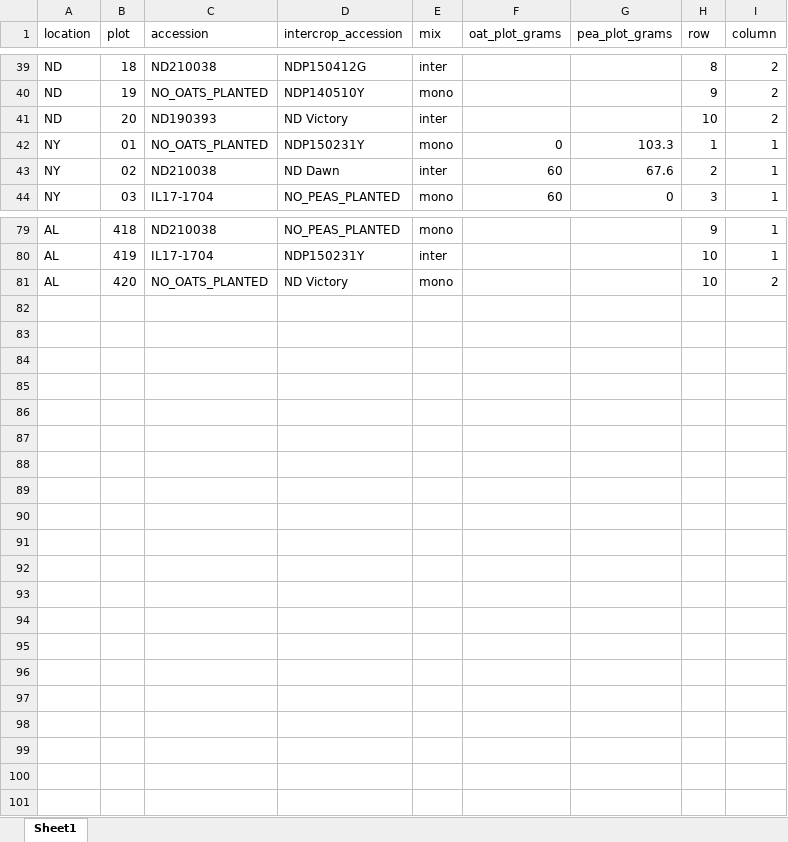
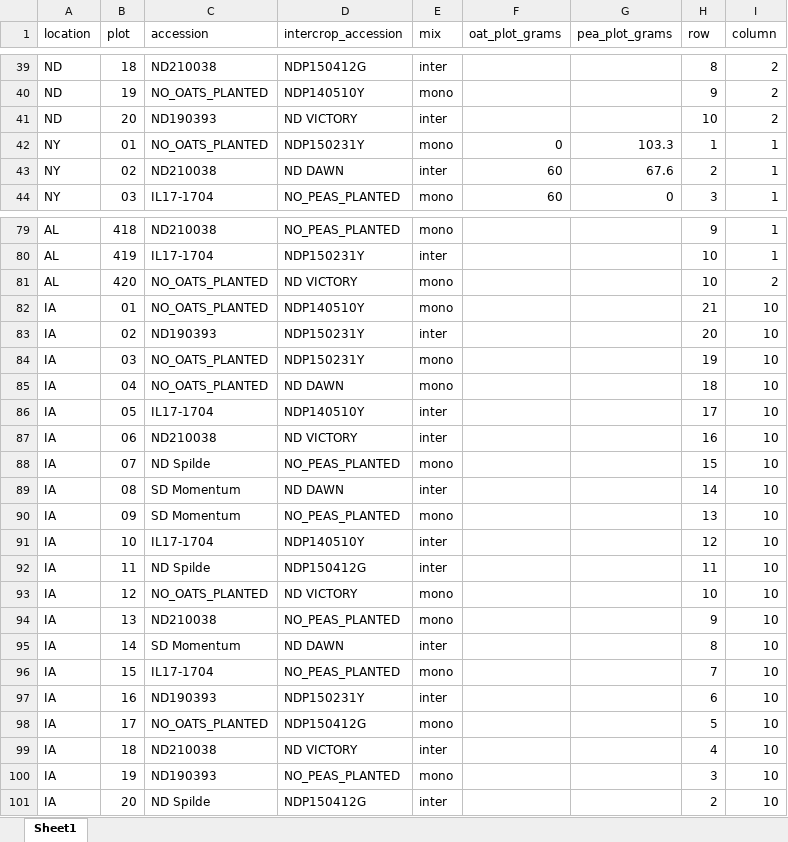
Before and after one commit to pthyde123/B4I_hyde, an Excel workbook: data/2025_PM3D_randomization.xlsx, sheet Sheet1, drawn as a sheet; only a part is shown, gaps mark what is left out; values as stored, in another font and other column widths than the file's, no borders; the diff covers the shown part only; the diff names each change by its address in the sheet, - before the commit and + after, or states it on an @@ line.

Commit message:
biomass sample randomizations created

```diff
--- a/data/2025_PM3D_randomization.xlsx (sheet Sheet1)
+++ b/data/2025_PM3D_randomization.xlsx (sheet Sheet1)
-D41 (intercrop_accession): ND Victory
+D41 (intercrop_accession): ND VICTORY
-D43 (intercrop_accession): ND Dawn
+D43 (intercrop_accession): ND DAWN
-D81 (intercrop_accession): ND Victory
+D81 (intercrop_accession): ND VICTORY
+row 82: IA | 01 | NO_OATS_PLANTED | NDP140510Y | mono |  |  | 21 | 10
+row 83: IA | 02 | ND190393 | NDP150231Y | inter |  |  | 20 | 10
+row 84: IA | 03 | NO_OATS_PLANTED | NDP150231Y | mono |  |  | 19 | 10
+row 85: IA | 04 | NO_OATS_PLANTED | ND DAWN | mono |  |  | 18 | 10
+row 86: IA | 05 | IL17-1704 | NDP140510Y | inter |  |  | 17 | 10
+row 87: IA | 06 | ND210038 | ND VICTORY | inter |  |  | 16 | 10
+row 88: IA | 07 | ND Spilde | NO_PEAS_PLANTED | mono |  |  | 15 | 10
+row 89: IA | 08 | SD Momentum | ND DAWN | inter |  |  | 14 | 10
+row 90: IA | 09 | SD Momentum | NO_PEAS_PLANTED | mono |  |  | 13 | 10
+row 91: IA | 10 | IL17-1704 | NDP140510Y | inter |  |  | 12 | 10
+row 92: IA | 11 | ND Spilde | NDP150412G | inter |  |  | 11 | 10
+row 93: IA | 12 | NO_OATS_PLANTED | ND VICTORY | mono |  |  | 10 | 10
+row 94: IA | 13 | ND210038 | NO_PEAS_PLANTED | mono |  |  | 9 | 10
+row 95: IA | 14 | SD Momentum | ND DAWN | inter |  |  | 8 | 10
+row 96: IA | 15 | IL17-1704 | NO_PEAS_PLANTED | mono |  |  | 7 | 10
+row 97: IA | 16 | ND190393 | NDP150231Y | inter |  |  | 6 | 10
+row 98: IA | 17 | NO_OATS_PLANTED | NDP150412G | mono |  |  | 5 | 10
+row 99: IA | 18 | ND210038 | ND VICTORY | inter |  |  | 4 | 10
+row 100: IA | 19 | ND190393 | NO_PEAS_PLANTED | mono |  |  | 3 | 10
+row 101: IA | 20 | ND Spilde | NDP150412G | inter |  |  | 2 | 10
```
Also changed, not shown: 21 edited cells elsewhere in this sheet, 8 other files.
